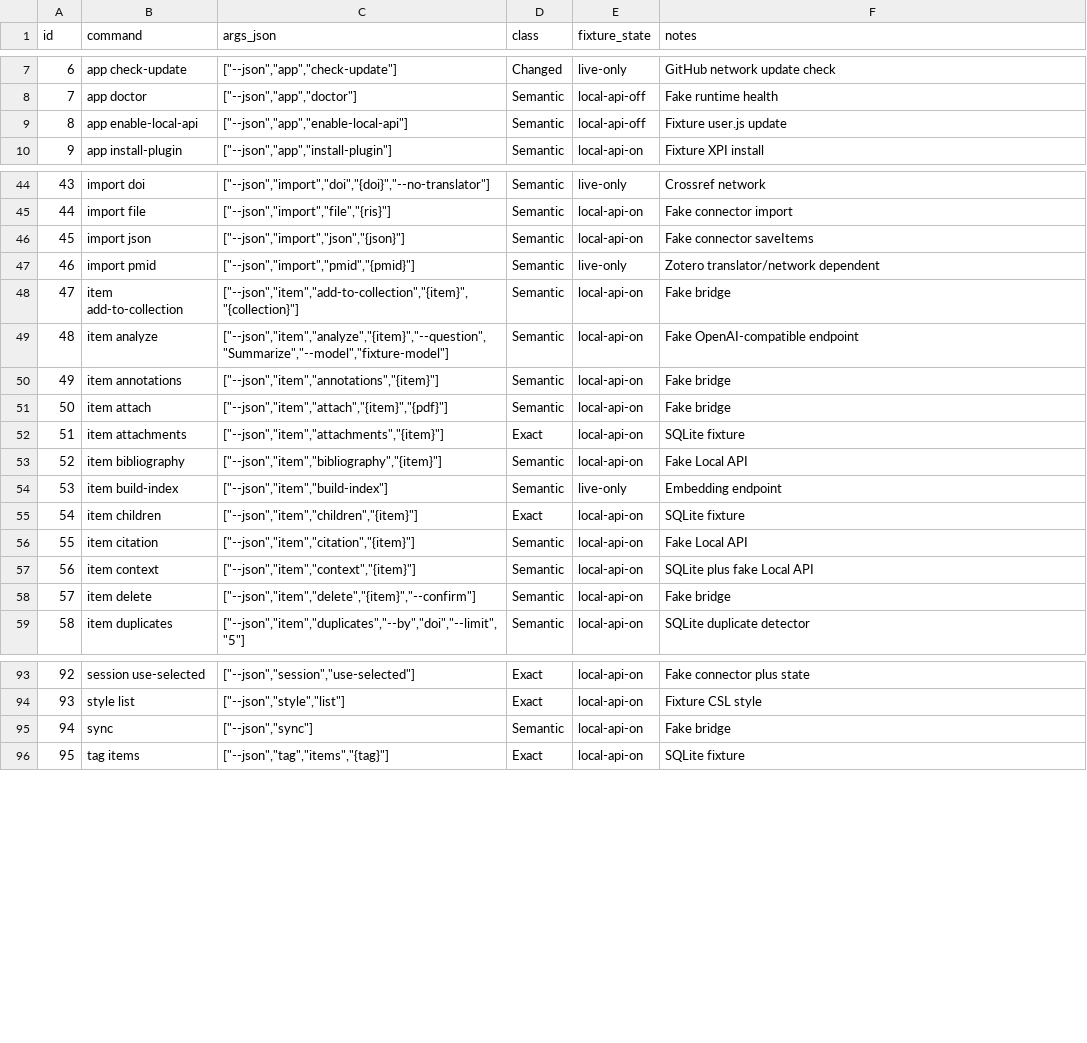
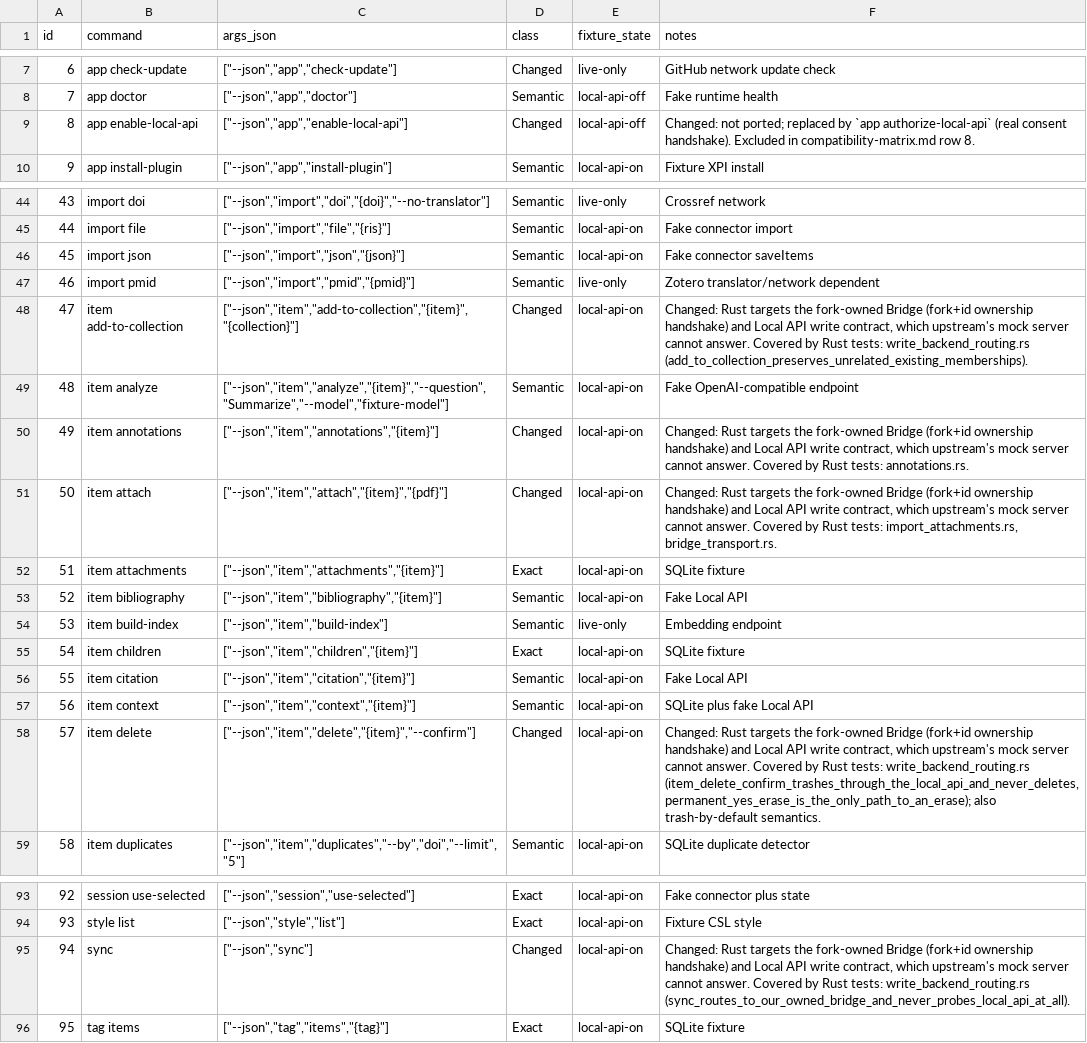
Before and after one commit to ntluong95/zotero-rust-cli, a TSV file: harness/commands.tsv, drawn as a sheet; only a part is shown, gaps mark what is left out; the diff covers the shown part only.

```diff
--- a/harness/commands.tsv
+++ b/harness/commands.tsv
@@ -8,3 +8,3 @@ id	command	args_json	class	fixture_state	notes
 7	app doctor	["--json","app","doctor"]	Semantic	local-api-off	Fake runtime health
-8	app enable-local-api	["--json","app","enable-local-api"]	Semantic	local-api-off	Fixture user.js update
+8	app enable-local-api	["--json","app","enable-local-api"]	Changed	local-api-off	Changed: not ported; replaced by `app authorize-local-api` (real consent handshake). Excluded in compatibility-matrix.md row 8.
 9	app install-plugin	["--json","app","install-plugin"]	Semantic	local-api-on	Fixture XPI install
@@ -47,6 +47,6 @@ id	command	args_json	class	fixture_state	notes
 46	import pmid	["--json","import","pmid","{pmid}"]	Semantic	live-only	Zotero translator/network dependent
-47	item add-to-collection	["--json","item","add-to-collection","{item}","{collection}"]	Semantic	local-api-on	Fake bridge
+47	item add-to-collection	["--json","item","add-to-collection","{item}","{collection}"]	Changed	local-api-on	Changed: Rust targets the fork-owned Bridge (fork+id ownership handshake) and Local API write contract, which upstream's mock server cannot answer. Covered by Rust tests: write_backend_routing.rs (add_to_collection_preserves_unrelated_existing_memberships).
 48	item analyze	["--json","item","analyze","{item}","--question","Summarize","--model","fixture-model"]	Semantic	local-api-on	Fake OpenAI-compatible endpoint
-49	item annotations	["--json","item","annotations","{item}"]	Semantic	local-api-on	Fake bridge
-50	item attach	["--json","item","attach","{item}","{pdf}"]	Semantic	local-api-on	Fake bridge
+49	item annotations	["--json","item","annotations","{item}"]	Changed	local-api-on	Changed: Rust targets the fork-owned Bridge (fork+id ownership handshake) and Local API write contract, which upstream's mock server cannot answer. Covered by Rust tests: annotations.rs.
+50	item attach	["--json","item","attach","{item}","{pdf}"]	Changed	local-api-on	Changed: Rust targets the fork-owned Bridge (fork+id ownership handshake) and Local API write contract, which upstream's mock server cannot answer. Covered by Rust tests: import_attachments.rs, bridge_transport.rs.
 51	item attachments	["--json","item","attachments","{item}"]	Exact	local-api-on	SQLite fixture
@@ -57,3 +57,3 @@ id	command	args_json	class	fixture_state	notes
 56	item context	["--json","item","context","{item}"]	Semantic	local-api-on	SQLite plus fake Local API
-57	item delete	["--json","item","delete","{item}","--confirm"]	Semantic	local-api-on	Fake bridge
+57	item delete	["--json","item","delete","{item}","--confirm"]	Changed	local-api-on	Changed: Rust targets the fork-owned Bridge (fork+id ownership handshake) and Local API write contract, which upstream's mock server cannot answer. Covered by Rust tests: write_backend_routing.rs (item_delete_confirm_trashes_through_the_local_api_and_never_deletes, permanent_yes_erase_is_the_only_path_to_an_erase); also trash-by-default semantics.
 58	item duplicates	["--json","item","duplicates","--by","doi","--limit","5"]	Semantic	local-api-on	SQLite duplicate detector
@@ -94,3 +94,3 @@ id	command	args_json	class	fixture_state	notes
 93	style list	["--json","style","list"]	Exact	local-api-on	Fixture CSL style
-94	sync	["--json","sync"]	Semantic	local-api-on	Fake bridge
+94	sync	["--json","sync"]	Changed	local-api-on	Changed: Rust targets the fork-owned Bridge (fork+id ownership handshake) and Local API write contract, which upstream's mock server cannot answer. Covered by Rust tests: write_backend_routing.rs (sync_routes_to_our_owned_bridge_and_never_probes_local_api_at_all).
 95	tag items	["--json","tag","items","{tag}"]	Exact	local-api-on	SQLite fixture
```
Also changed, not shown: 25 edited cells elsewhere in this file, 9 other files.
